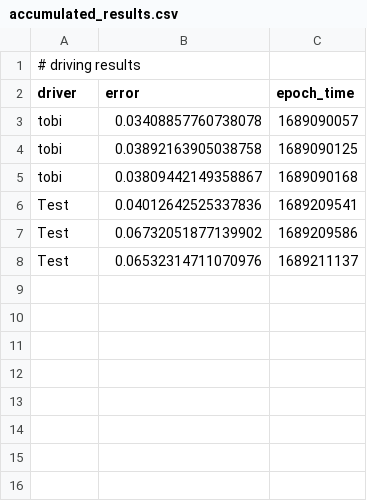
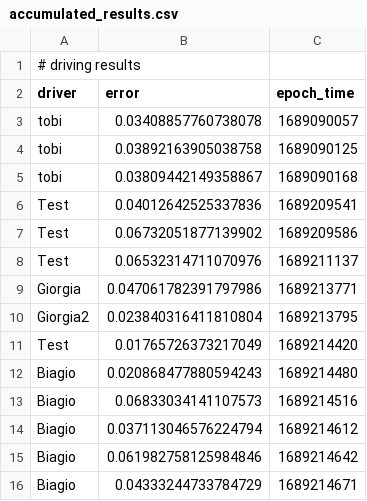
Before and after one commit to neuromorphs/mountain-biking-game, a CSV file: accumulated_results.csv, drawn as a sheet; the diff names each change by its address in the sheet, - before the commit and + after, or states it on an @@ line.

```diff
--- a/accumulated_results.csv
+++ b/accumulated_results.csv
+row 9: Giorgia | 0.047061782391797986 | 1689213771
+row 10: Giorgia2 | 0.023840316411810804 | 1689213795
+row 11: Test | 0.01765726373217049 | 1689214420
+row 12: Biagio | 0.020868477880594243 | 1689214480
+row 13: Biagio | 0.06833034141107573 | 1689214516
+row 14: Biagio | 0.037113046576224794 | 1689214612
+row 15: Biagio | 0.061982758125984846 | 1689214642
+row 16: Biagio | 0.04333244733784729 | 1689214671
```
Also changed, not shown: 3 other files.
